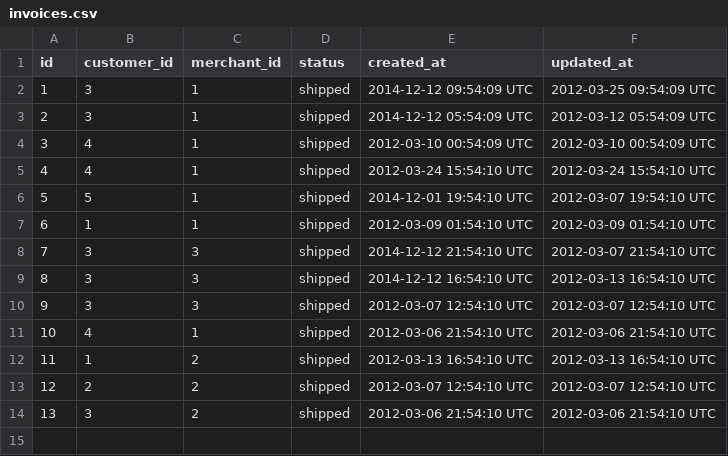
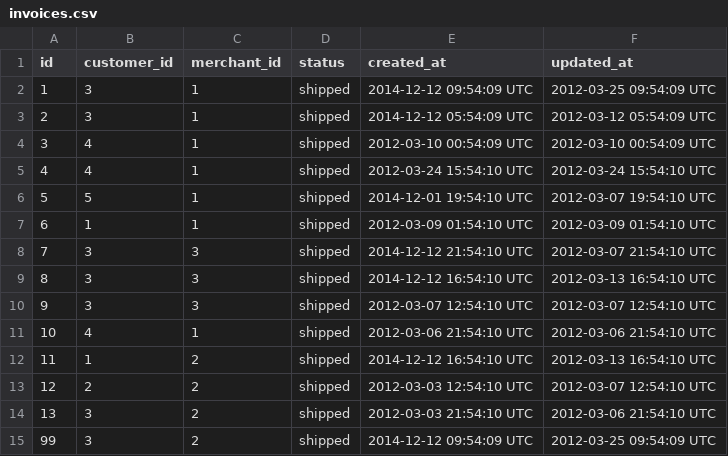
Before and after one commit to jgujgu/sales_engine, a CSV file: fake_data/invoices.csv, drawn as a sheet.

```diff
--- a/fake_data/invoices.csv
+++ b/fake_data/invoices.csv
@@ -11,4 +11,5 @@ id,customer_id,merchant_id,status,created_at,updated_at
 10,4,1,shipped,2012-03-06 21:54:10 UTC,2012-03-06 21:54:10 UTC
-11,1,2,shipped,2012-03-13 16:54:10 UTC,2012-03-13 16:54:10 UTC
-12,2,2,shipped,2012-03-07 12:54:10 UTC,2012-03-07 12:54:10 UTC
-13,3,2,shipped,2012-03-06 21:54:10 UTC,2012-03-06 21:54:10 UTC
+11,1,2,shipped,2014-12-12 16:54:10 UTC,2012-03-13 16:54:10 UTC
+12,2,2,shipped,2012-03-03 12:54:10 UTC,2012-03-07 12:54:10 UTC
+13,3,2,shipped,2012-03-03 21:54:10 UTC,2012-03-06 21:54:10 UTC
+99,3,2,shipped,2014-12-12 09:54:09 UTC,2012-03-25 09:54:09 UTC
```
Also changed, not shown: fake_data/invoice_items.csv, fake_data/items.csv, 8 other files.
